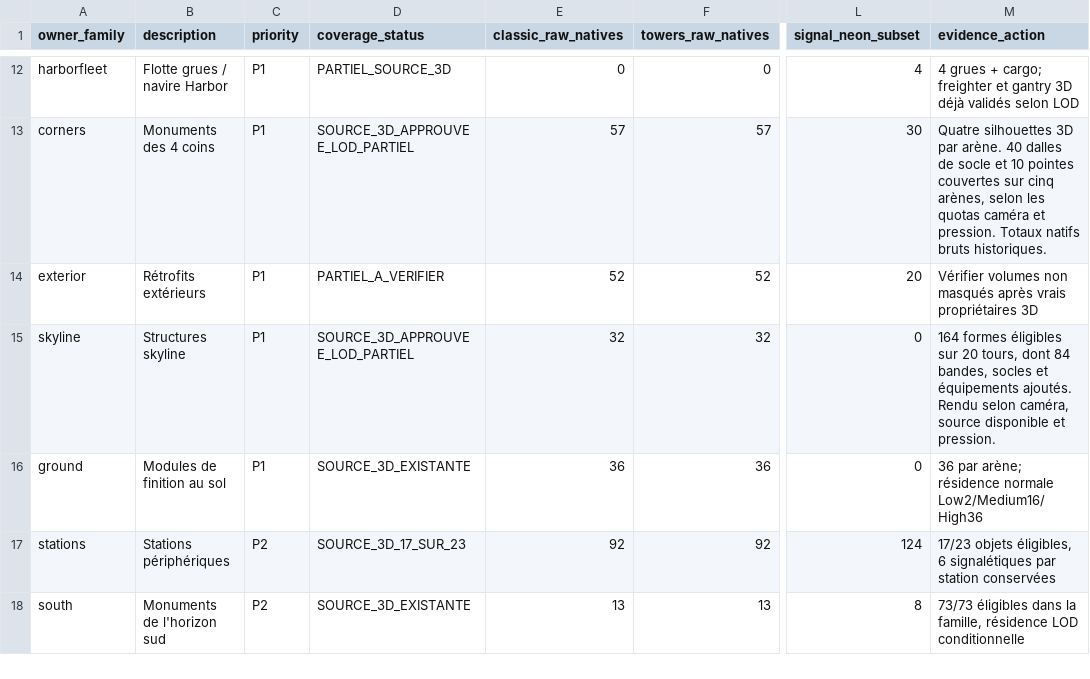
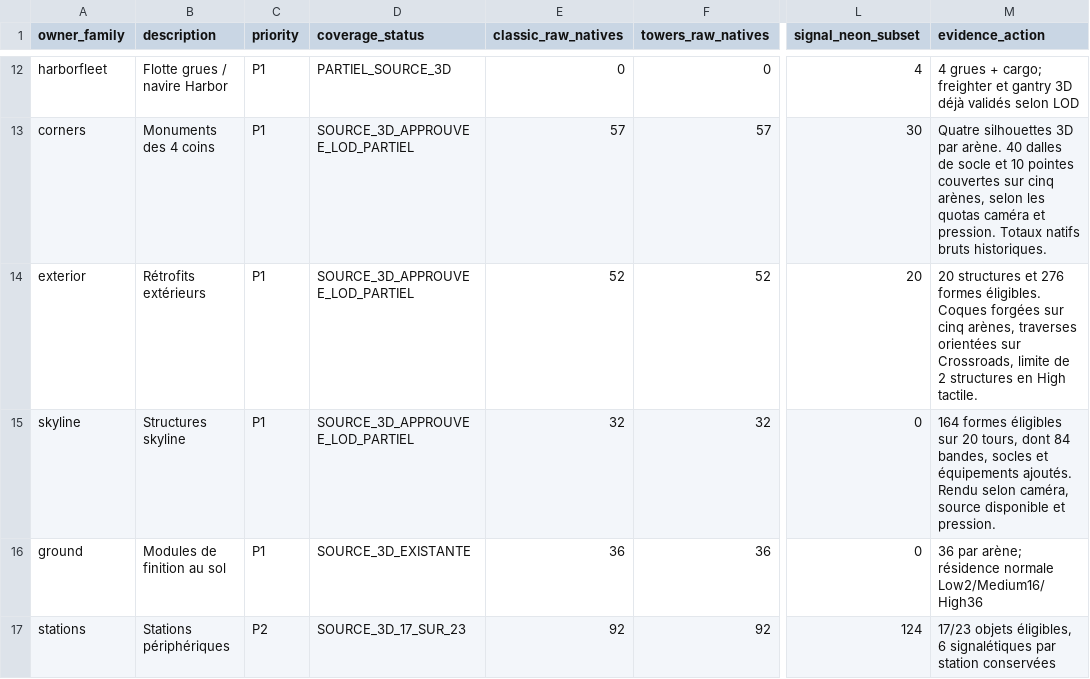
Before and after one commit to dbrckk/chaos-survival-roblox, a CSV file: docs/audit/remaining-3d-priority-matrix-2026-11-13.csv, drawn as a sheet; only a part is shown, gaps mark what is left out; the shorter side is filled out with more unchanged rows; the diff names each change by its address in the sheet, - before the commit and + after, or states it on an @@ line.

Commit message:
Cover the twenty exterior retrofit structures with approved sculpted tower and gantry meshes

```diff
--- a/docs/audit/remaining-3d-priority-matrix-2026-11-13.csv
+++ b/docs/audit/remaining-3d-priority-matrix-2026-11-13.csv
-D14 (coverage_status): PARTIEL_A_VERIFIER
+D14 (coverage_status): SOURCE_3D_APPROUVEE_LOD_PARTIEL
-M14 (evidence_action): Vérifier volumes non masqués après vrais propriétaires 3D
+M14 (evidence_action): 20 structures et 276 formes éligibles. Coques forgées sur cinq arènes, traverses orientées sur Crossroads, limite de 2 structures en High tactile.
```
Also changed, not shown: 7 other files.
